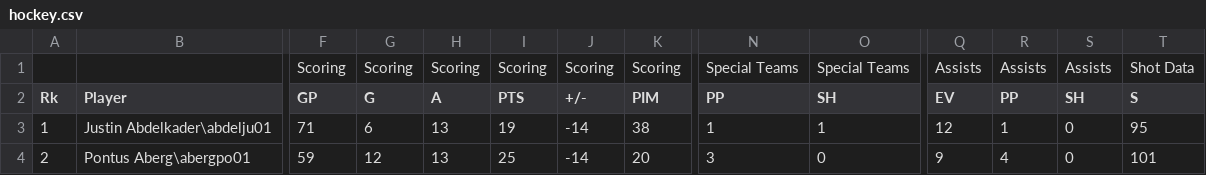
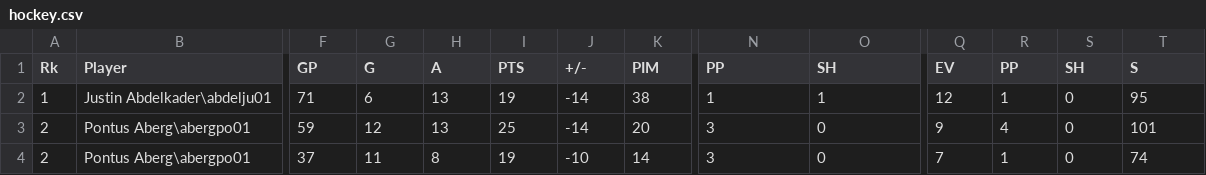
Before and after one commit to nurfnick/Data_Sets_For_Stats, a CSV file: hockey.csv, drawn as a sheet; only a part is shown, gaps mark what is left out; the shorter side is filled out with more unchanged rows; rows hold the shown columns only; the diff names each change by its address in the sheet, - before the commit and + after, or states it on an @@ line.

Commit message:
delete top row

```diff
--- a/hockey.csv
+++ b/hockey.csv
-row 1:  |  | Scoring | Scoring | Scoring | Scoring | Scoring | Scoring | Special Teams | Special Teams | Assists | Assists | Assists | Shot Data
```
